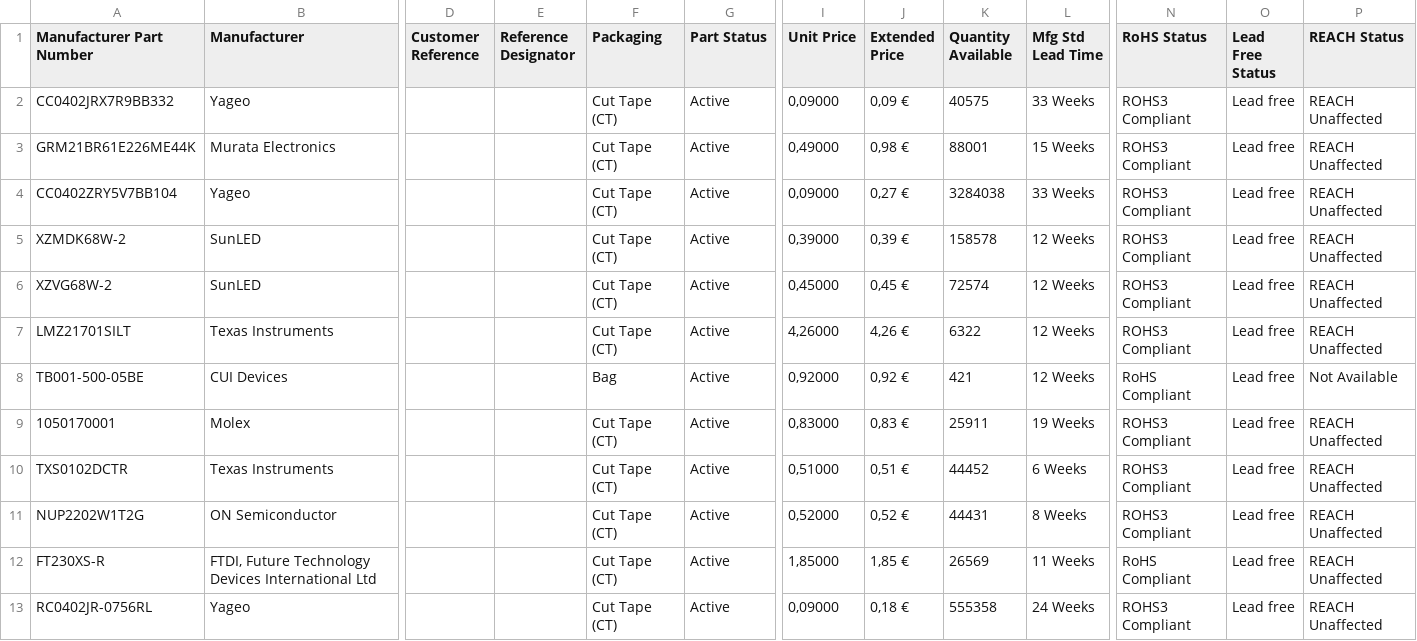
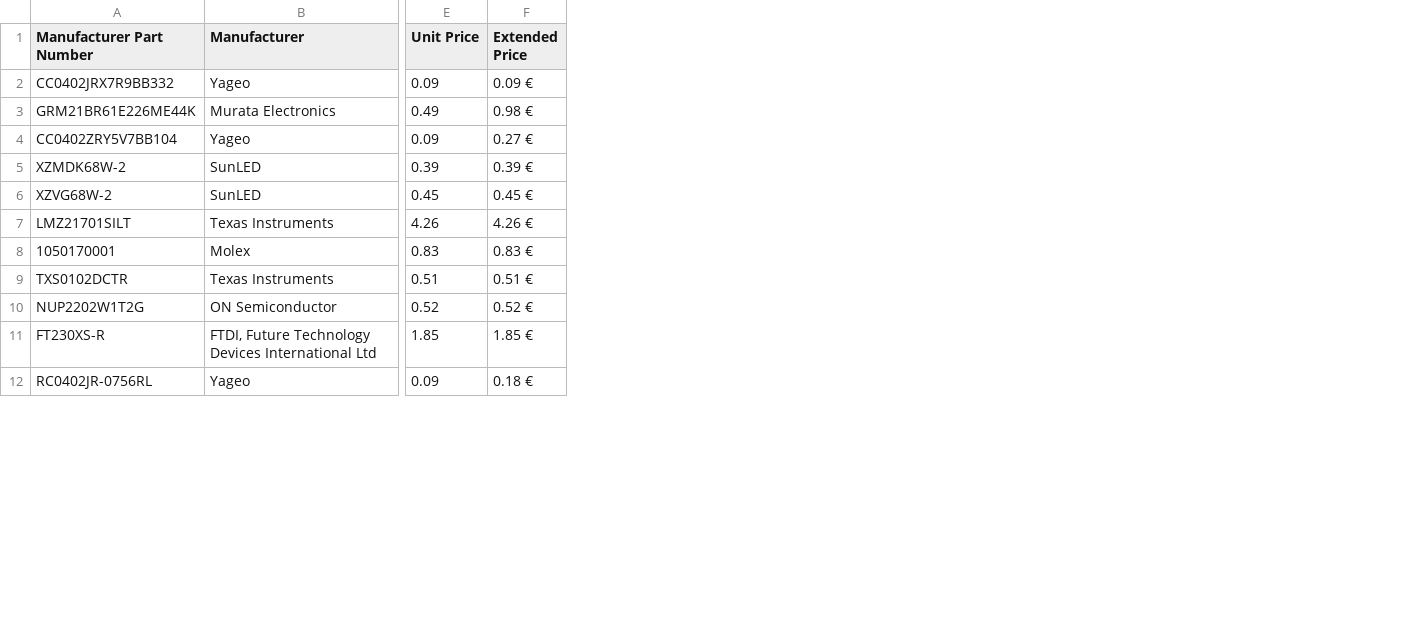
Before and after one commit to OYTIS/Create2Pi, a CSV file: hardware/outputs/digikey_bom.csv, drawn as a sheet; only a part is shown, gaps mark what is left out; removed rows and columns are numbered as before the commit, all else as after; rows hold the shown columns only; the diff covers the shown part only; the diff names each change by its address in the sheet, - before the commit and + after, or states it on an @@ line.

```diff
--- a/hardware/outputs/digikey_bom.csv
+++ b/hardware/outputs/digikey_bom.csv
-column D (Customer Reference), empty
-column E (Reference Designator), empty
-column F (Packaging), rows 2-7: all Cut Tape (CT); rows 9-13: all Cut Tape (CT)
-column G (Part Status), rows 2-7: all Active; rows 9-13: all Active
-column K (Quantity Available), rows 2-7: 40575 | 88001 | 3284038 | 158578 | 72574 | 6322; rows 9-13: 25911 | 44452 | 44431 | 26569 | 555358
-column L (Mfg Std Lead Time), rows 2-7: 33 Weeks | 15 Weeks | 33 Weeks | 12 Weeks | 12 Weeks | 12 Weeks; rows 9-13: 19 Weeks | 6 Weeks | 8 Weeks | 11 Weeks | 24 Weeks
-column N (RoHS Status), rows 2-7: all ROHS3 Compliant; rows 9-13: ROHS3 Compliant | ROHS3 Compliant | ROHS3 Compliant | RoHS Compliant | ROHS3 Compliant
-column O (Lead Free Status), rows 2-7: all Lead free; rows 9-13: all Lead free
-column P (REACH Status), rows 2-7: all REACH Unaffected; rows 9-13: all REACH Unaffected
-E2 (Unit Price): 0,09000
+E2 (Unit Price): 0.09
-F2 (Extended Price): 0,09 €
+F2 (Extended Price): 0.09 €
-E3 (Unit Price): 0,49000
+E3 (Unit Price): 0.49
-F3 (Extended Price): 0,98 €
+F3 (Extended Price): 0.98 €
-E4 (Unit Price): 0,09000
+E4 (Unit Price): 0.09
-F4 (Extended Price): 0,27 €
+F4 (Extended Price): 0.27 €
-E5 (Unit Price): 0,39000
+E5 (Unit Price): 0.39
-F5 (Extended Price): 0,39 €
+F5 (Extended Price): 0.39 €
-E6 (Unit Price): 0,45000
+E6 (Unit Price): 0.45
-F6 (Extended Price): 0,45 €
+F6 (Extended Price): 0.45 €
-E7 (Unit Price): 4,26000
+E7 (Unit Price): 4.26
-F7 (Extended Price): 4,26 €
+F7 (Extended Price): 4.26 €
-row 8: TB001-500-05BE | CUI Devices |  |  | Bag | Active | 0,92000 | 0,92 € | 421 | 12 Weeks | RoHS Compliant | Lead free | Not Available
-E8 (Unit Price): 0,83000
+E8 (Unit Price): 0.83
-F8 (Extended Price): 0,83 €
+F8 (Extended Price): 0.83 €
-E9 (Unit Price): 0,51000
+E9 (Unit Price): 0.51
-F9 (Extended Price): 0,51 €
+F9 (Extended Price): 0.51 €
-E10 (Unit Price): 0,52000
+E10 (Unit Price): 0.52
-F10 (Extended Price): 0,52 €
+F10 (Extended Price): 0.52 €
-E11 (Unit Price): 1,85000
+E11 (Unit Price): 1.85
-F11 (Extended Price): 1,85 €
+F11 (Extended Price): 1.85 €
-E12 (Unit Price): 0,09000
+E12 (Unit Price): 0.09
-F12 (Extended Price): 0,18 €
+F12 (Extended Price): 0.18 €
```
Also changed, not shown: 3 added rows and 7 edited cells elsewhere in this file, 4 other files.
